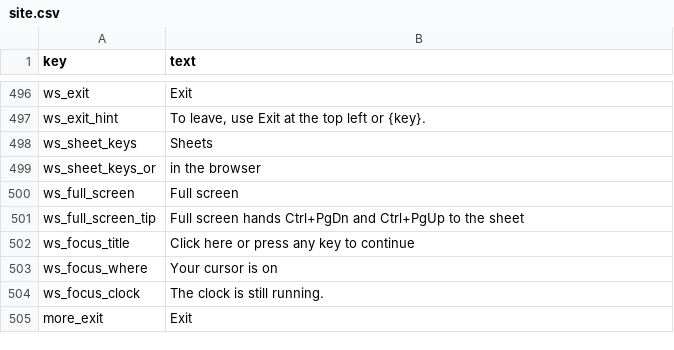
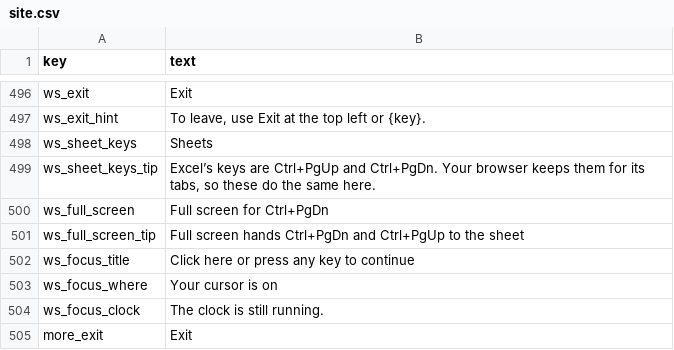
Before and after one commit to rathunter69/Hotkey.gg, a CSV file: app2/content/copy/site.csv, drawn as a sheet; only a part is shown, gaps mark what is left out.

```diff
--- a/app2/content/copy/site.csv
+++ b/app2/content/copy/site.csv
@@ -498,4 +498,4 @@ ws_exit_hint,"To leave, use Exit at the top left or {key}."
 ws_sheet_keys,Sheets
-ws_sheet_keys_or,in the browser
-ws_full_screen,Full screen
+ws_sheet_keys_tip,"Excel’s keys are Ctrl+PgUp and Ctrl+PgDn. Your browser keeps them for its tabs, so these do the same here."
+ws_full_screen,Full screen for Ctrl+PgDn
 ws_full_screen_tip,Full screen hands Ctrl+PgDn and Ctrl+PgUp to the sheet
```
Also changed, not shown: 4 other files.
